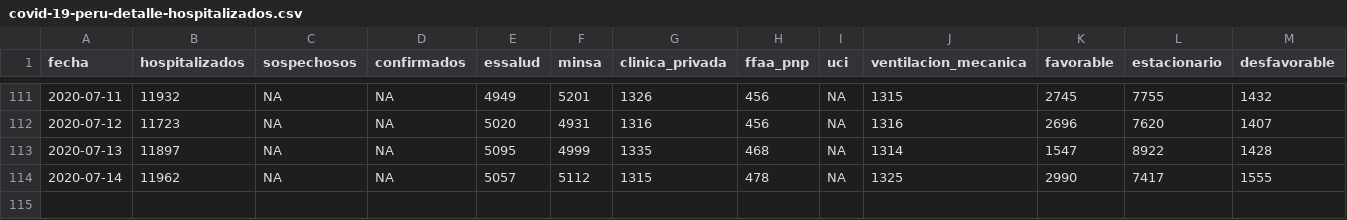
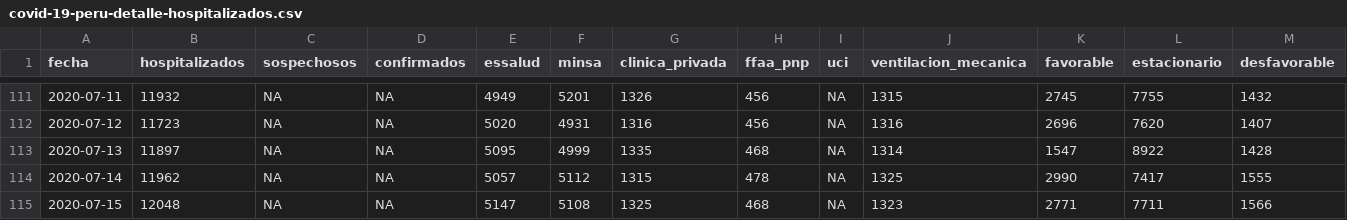
Before and after one commit to jmcastagnetto/covid-19-peru-data, a CSV file: datos/covid-19-peru-detalle-hospitalizados.csv, drawn as a sheet; only a part is shown, gaps mark what is left out; rows hold the shown columns only; the diff names each change by its address in the sheet, - before the commit and + after, or states it on an @@ line.

```diff
--- a/datos/covid-19-peru-detalle-hospitalizados.csv
+++ b/datos/covid-19-peru-detalle-hospitalizados.csv
+row 115: 2020-07-15 | 12048 | NA | NA | 5147 | 5108 | 1325 | 468 | NA | 1323 | 2771 | 7711 | 1566
```
Also changed, not shown: datos/covid-19-peru-camas-uci.csv, datos/covid-19-peru-data-con-ubigeos.csv, 20 other files.
